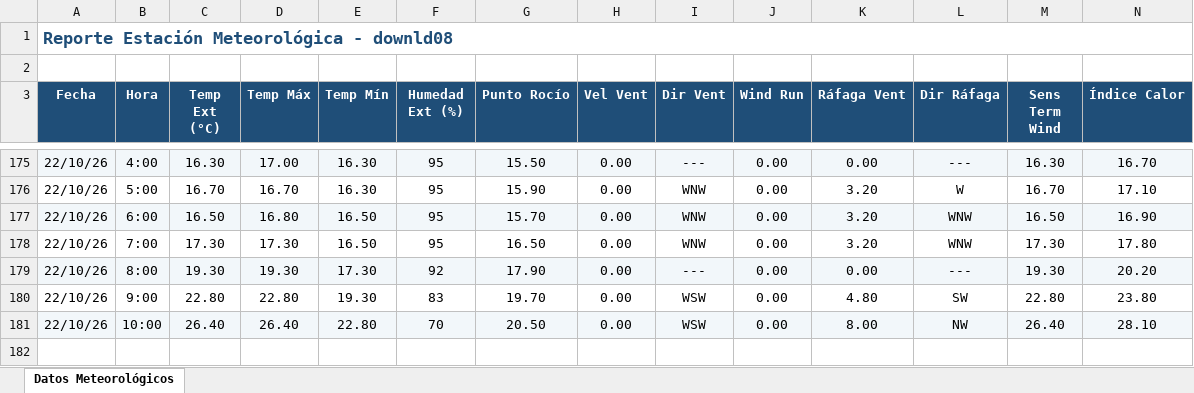
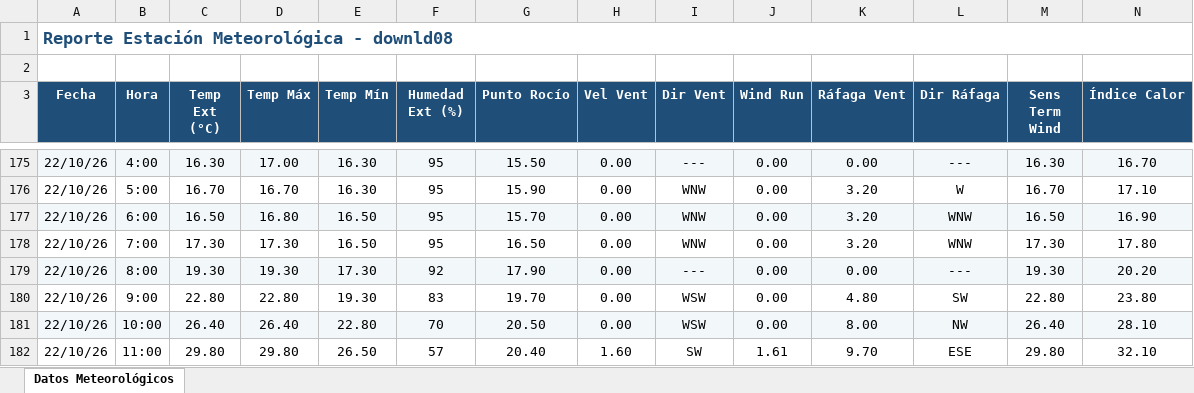
Before and after one commit to intasalta/ema_elgalpon, an Excel workbook: downld08.xlsx, sheet Datos Meteorológicos, drawn as a sheet; only a part is shown, gaps mark what is left out; values as stored, in another font and other column widths than the file's, no borders; rows hold the shown columns only; the diff names each change by its address in the sheet, - before the commit and + after, or states it on an @@ line.

```diff
--- a/downld08.xlsx (sheet Datos Meteorológicos)
+++ b/downld08.xlsx (sheet Datos Meteorológicos)
+row 182: 22/10/26 | 11:00 | 29.80 | 29.80 | 26.50 | 57 | 20.40 | 1.60 | SW | 1.61 | 9.70 | ESE | 29.80 | 32.10
```
Also changed, not shown: downld02.xlsx, 2 other files.
